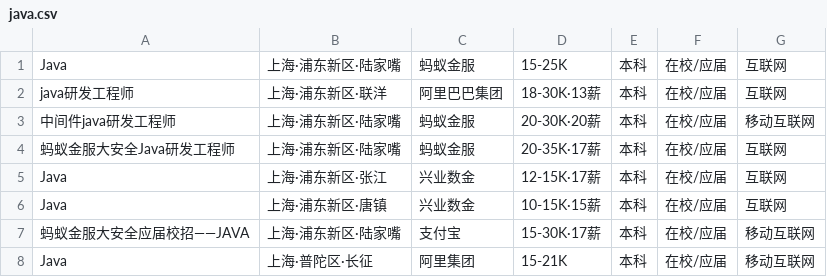
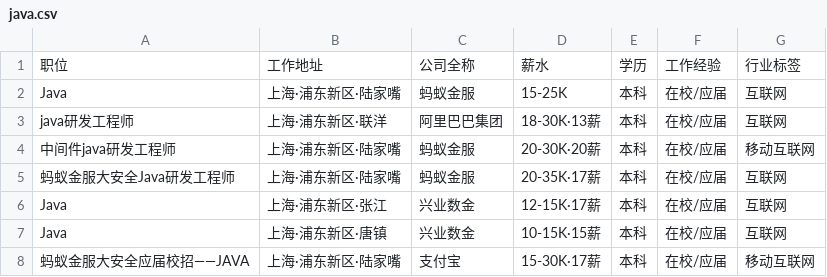
Before and after one commit to jidibinlin/learn, a CSV file: 招聘信息/java.csv, drawn as a sheet; only a part is shown; the shorter side is filled out with more unchanged rows; the diff names each change by its address in the sheet, - before the commit and + after, or states it on an @@ line.

```diff
--- a/招聘信息/java.csv
+++ b/招聘信息/java.csv
+row 1: 职位 | 工作地址 | 公司全称 | 薪水 | 学历 | 工作经验 | 行业标签
```
Also changed, not shown: 招聘信息/linux.csv, 招聘信息/web前端.csv, 14 other files.
